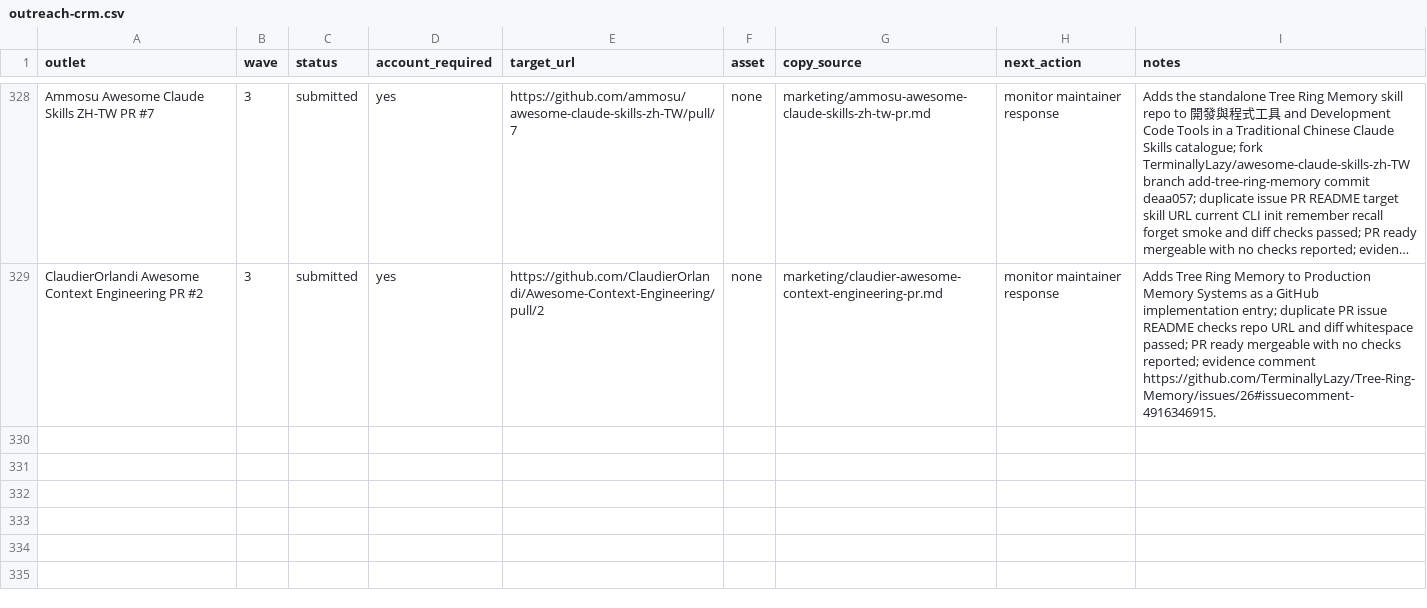
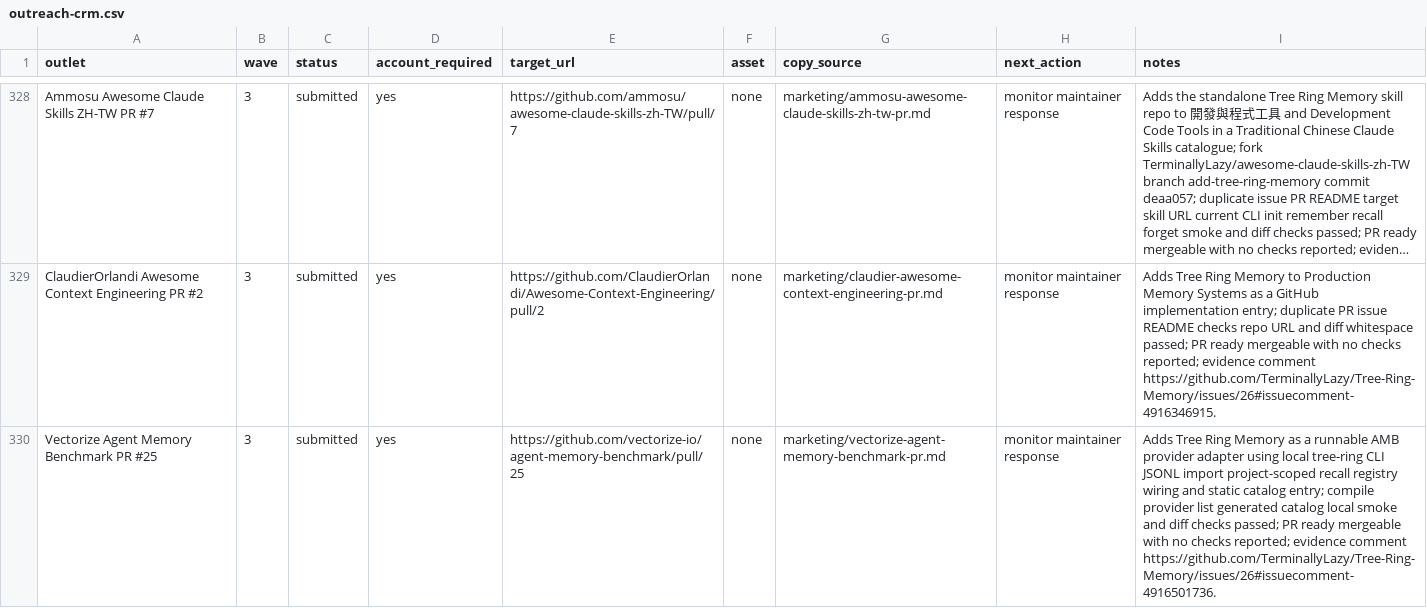
Before and after one commit to TerminallyLazy/Tree-Ring-Memory, a CSV file: marketing/outreach-crm.csv, drawn as a sheet; only a part is shown, gaps mark what is left out; long unchanged cells end in …; the diff names each change by its address in the sheet, - before the commit and + after, or states it on an @@ line.

```diff
--- a/marketing/outreach-crm.csv
+++ b/marketing/outreach-crm.csv
+row 330: Vectorize Agent Memory Benchmark PR #25 | 3 | submitted | yes | https://github.com/vectorize-io/agent-memory-benchmark/pull/25 | none | marketing/vectorize-agent-memory-benchmark-pr.md | monitor maintainer response | Adds Tree Ring Memory as a runnable AMB provider adapter using local tree-ring CLI JSONL import project-scoped recall registry wiring and static catalog entry; compile provider list generated catalog local smoke and diff checks passed; PR ready mergeable with no checks reported; evidence comment https://github.com/TerminallyLazy/Tree-Ring-Memory/issues/26#issuecomment-4916501736.
```
Also changed, not shown: marketing/submission-ledger.csv, 3 other files.
